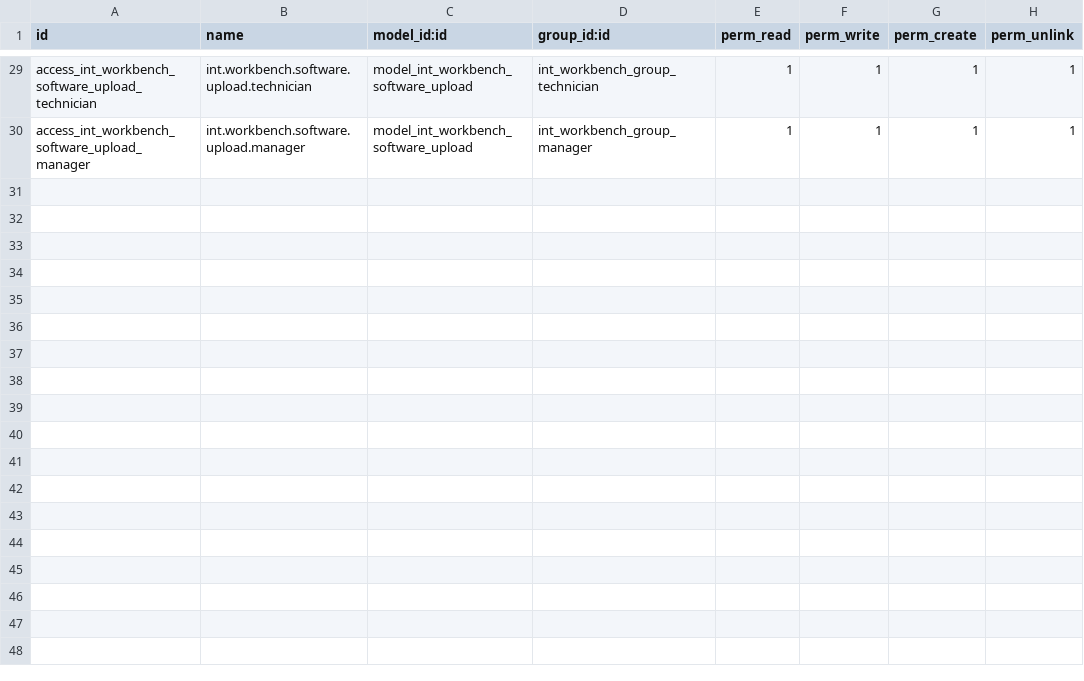
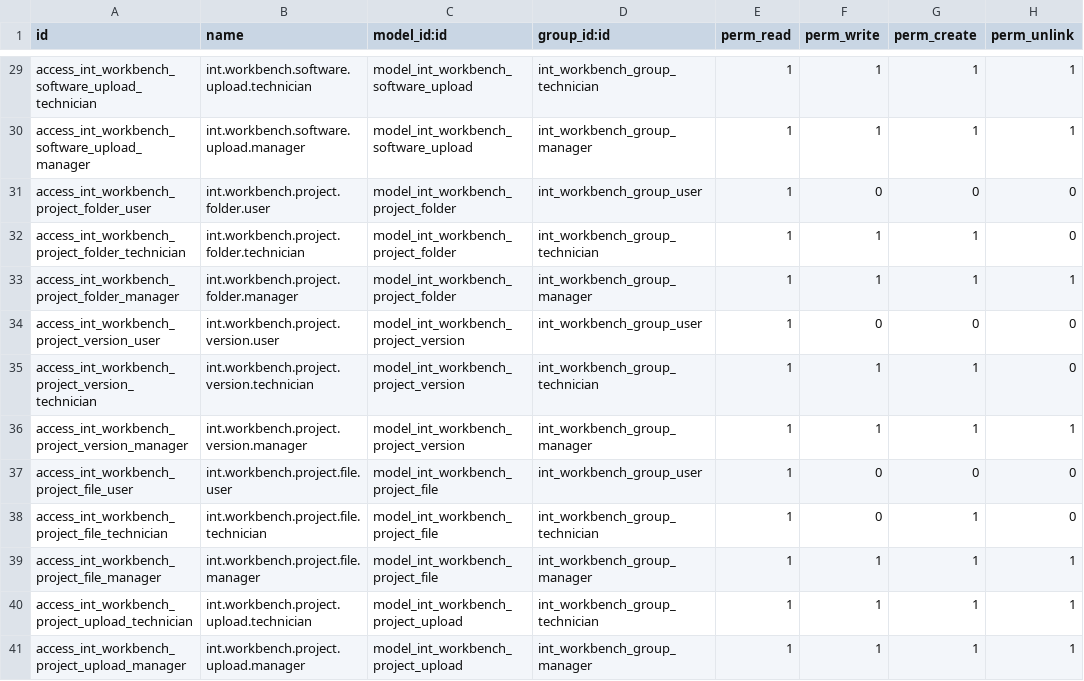
Before and after one commit to toewswaldemar-png/int-odoo-addons, a CSV file: int_workbench/security/ir.model.access.csv, drawn as a sheet; only a part is shown, gaps mark what is left out.

```diff
--- a/int_workbench/security/ir.model.access.csv
+++ b/int_workbench/security/ir.model.access.csv
@@ -30 +30,12 @@ access_int_workbench_software_upload_technician,int.workbench.software.upload.te
 access_int_workbench_software_upload_manager,int.workbench.software.upload.manager,model_int_workbench_software_upload,int_workbench_group_manager,1,1,1,1
+access_int_workbench_project_folder_user,int.workbench.project.folder.user,model_int_workbench_project_folder,int_workbench_group_user,1,0,0,0
+access_int_workbench_project_folder_technician,int.workbench.project.folder.technician,model_int_workbench_project_folder,int_workbench_group_technician,1,1,1,0
+access_int_workbench_project_folder_manager,int.workbench.project.folder.manager,model_int_workbench_project_folder,int_workbench_group_manager,1,1,1,1
+access_int_workbench_project_version_user,int.workbench.project.version.user,model_int_workbench_project_version,int_workbench_group_user,1,0,0,0
+access_int_workbench_project_version_technician,int.workbench.project.version.technician,model_int_workbench_project_version,int_workbench_group_technician,1,1,1,0
+access_int_workbench_project_version_manager,int.workbench.project.version.manager,model_int_workbench_project_version,int_workbench_group_manager,1,1,1,1
+access_int_workbench_project_file_user,int.workbench.project.file.user,model_int_workbench_project_file,int_workbench_group_user,1,0,0,0
+access_int_workbench_project_file_technician,int.workbench.project.file.technician,model_int_workbench_project_file,int_workbench_group_technician,1,0,1,0
+access_int_workbench_project_file_manager,int.workbench.project.file.manager,model_int_workbench_project_file,int_workbench_group_manager,1,1,1,1
+access_int_workbench_project_upload_technician,int.workbench.project.upload.technician,model_int_workbench_project_upload,int_workbench_group_technician,1,1,1,1
+access_int_workbench_project_upload_manager,int.workbench.project.upload.manager,model_int_workbench_project_upload,int_workbench_group_manager,1,1,1,1
```
Also changed, not shown: 20 other files.
